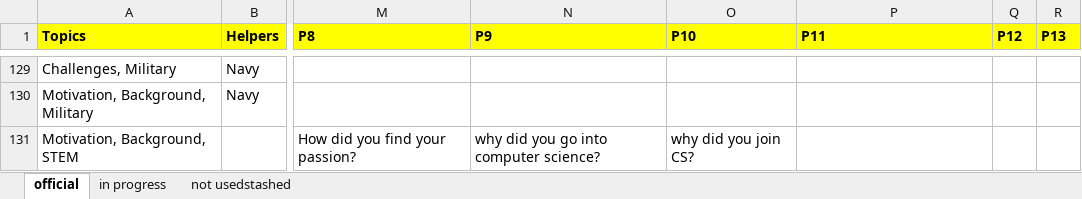
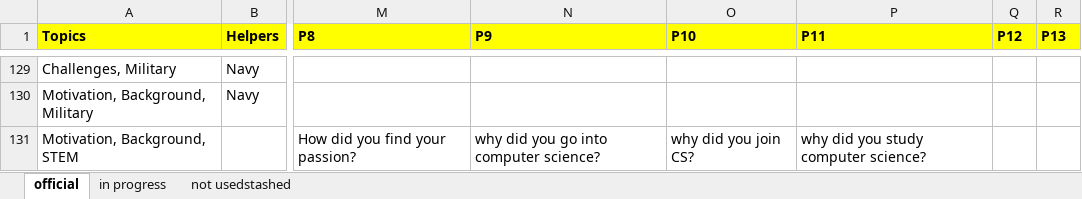
Before and after one commit to ICTLearningSciences/org-pal3-mentorpal, an Excel workbook: data/Questions_Paraphrases_Answers.xlsx, sheet official, drawn as a sheet; only a part is shown, gaps mark what is left out; values as stored, in another font and other column widths than the file's, no borders; charts and pictures not drawn; the diff covers the shown part only; the diff names each change by its address in the sheet, - before the commit and + after, or states it on an @@ line.

```diff
--- a/data/Questions_Paraphrases_Answers.xlsx (sheet official)
+++ b/data/Questions_Paraphrases_Answers.xlsx (sheet official)
-P131 (P11): (empty)
+P131 (P11): why did you study computer science?
```
Also changed, not shown: 35 edited cells elsewhere in this sheet, data/NPCEditor_data.xlsx, data/Prompts_Utterances.xlsx, 3 other files.
